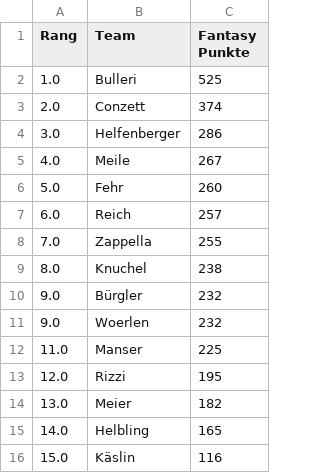
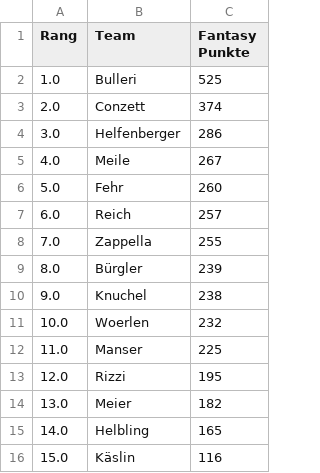
Before and after one commit to leasennch/skifantasy-results, a CSV file: watson/fantasy_points_watson_current_standings.csv, drawn as a sheet.

```diff
--- a/watson/fantasy_points_watson_current_standings.csv
+++ b/watson/fantasy_points_watson_current_standings.csv
@@ -8,5 +8,5 @@ Rang,Team,Fantasy Punkte
 7.0,Zappella,255
-8.0,Knuchel,238
-9.0,Bürgler,232
-9.0,Woerlen,232
+8.0,Bürgler,239
+9.0,Knuchel,238
+10.0,Woerlen,232
 11.0,Manser,225
```
Also changed, not shown: watson/fantasy_points_watson_point_races.csv, 11 other files.
